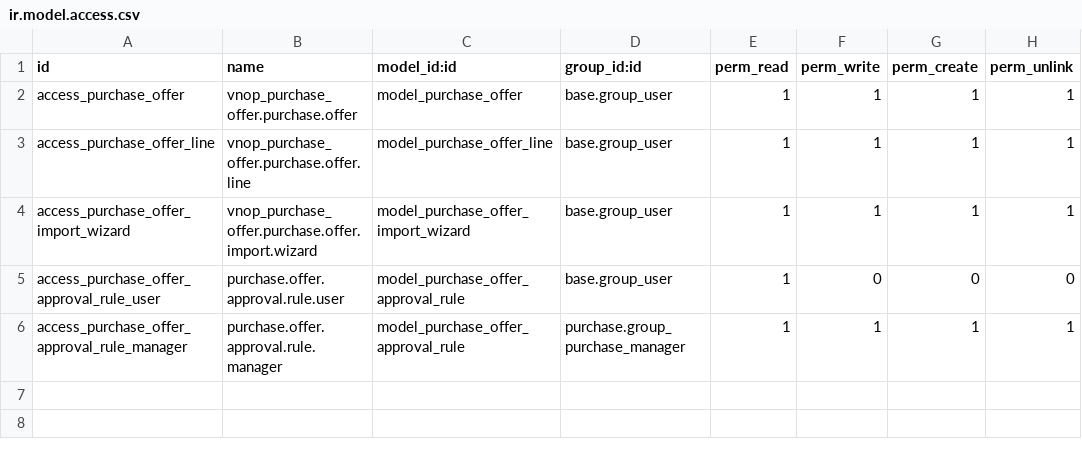
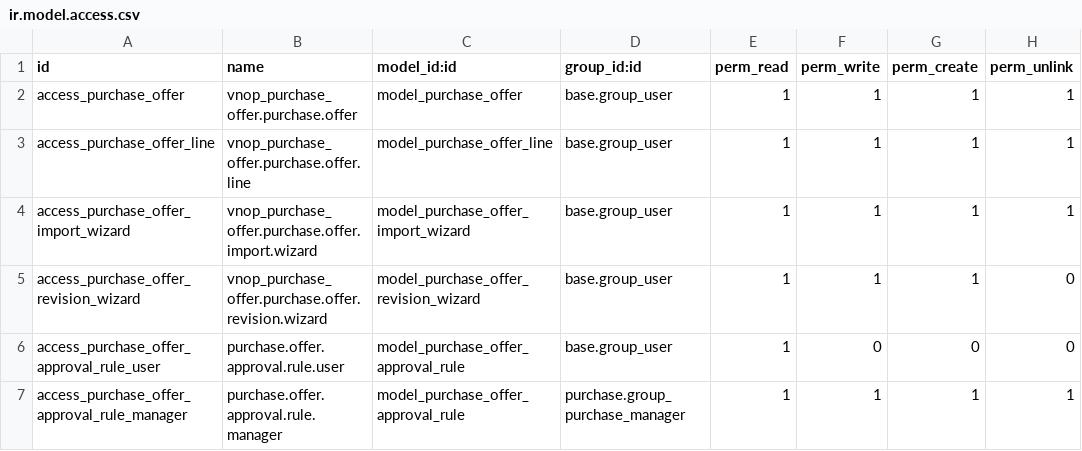
Before and after one commit to huydh1900/vnoptic, a CSV file: vnop_purchase_offer/security/ir.model.access.csv, drawn as a sheet.

```diff
--- a/vnop_purchase_offer/security/ir.model.access.csv
+++ b/vnop_purchase_offer/security/ir.model.access.csv
@@ -4,2 +4,3 @@ access_purchase_offer_line,vnop_purchase_offer.purchase.offer.line,model_purchas
 access_purchase_offer_import_wizard,vnop_purchase_offer.purchase.offer.import.wizard,model_purchase_offer_import_wizard,base.group_user,1,1,1,1
+access_purchase_offer_revision_wizard,vnop_purchase_offer.purchase.offer.revision.wizard,model_purchase_offer_revision_wizard,base.group_user,1,1,1,0
 access_purchase_offer_approval_rule_user,purchase.offer.approval.rule.user,model_purchase_offer_approval_rule,base.group_user,1,0,0,0
```
Also changed, not shown: 15 other files.
